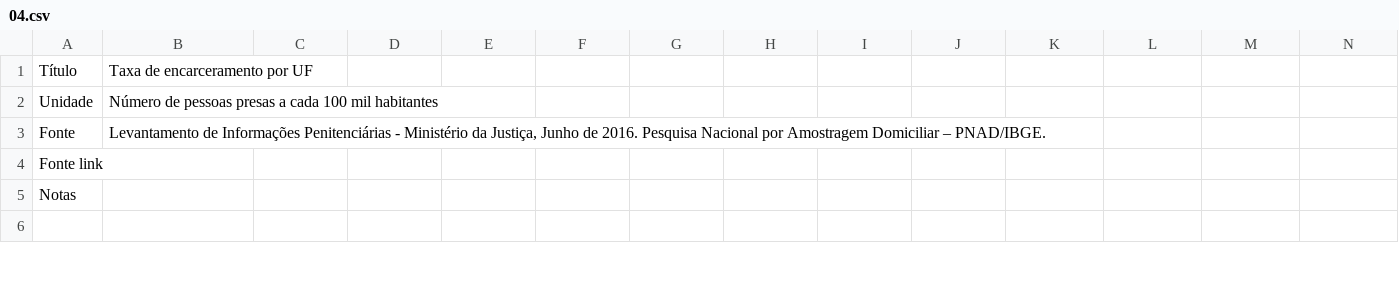
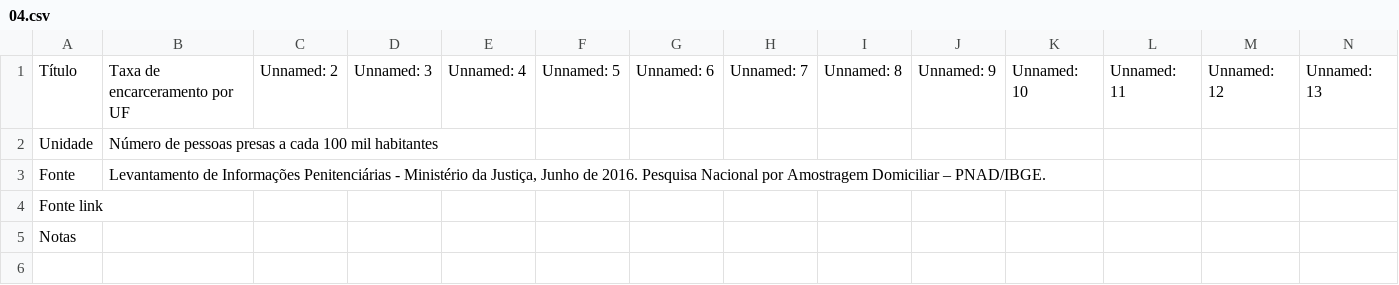
Before and after one commit to ask-ar/carceropolis, a CSV file: carceropolis/carceropolis/static/data/dados_gerais/04.csv, drawn as a sheet; only a part is shown; the diff names each change by its address in the sheet, - before the commit and + after, or states it on an @@ line.

```diff
--- a/carceropolis/carceropolis/static/data/dados_gerais/04.csv
+++ b/carceropolis/carceropolis/static/data/dados_gerais/04.csv
-C1: (empty)
+C1: Unnamed: 2
-D1: (empty)
+D1: Unnamed: 3
-E1: (empty)
+E1: Unnamed: 4
-F1: (empty)
+F1: Unnamed: 5
-G1: (empty)
+G1: Unnamed: 6
-H1: (empty)
+H1: Unnamed: 7
-I1: (empty)
+I1: Unnamed: 8
-J1: (empty)
+J1: Unnamed: 9
-K1: (empty)
+K1: Unnamed: 10
-L1: (empty)
+L1: Unnamed: 11
-M1: (empty)
+M1: Unnamed: 12
-N1: (empty)
+N1: Unnamed: 13
```
Also changed, not shown: carceropolis/carceropolis/static/data/dados_gerais/01.csv, carceropolis/carceropolis/static/data/juridico/03_percentual_unidades_com_visitacao.csv, 32 other files.
